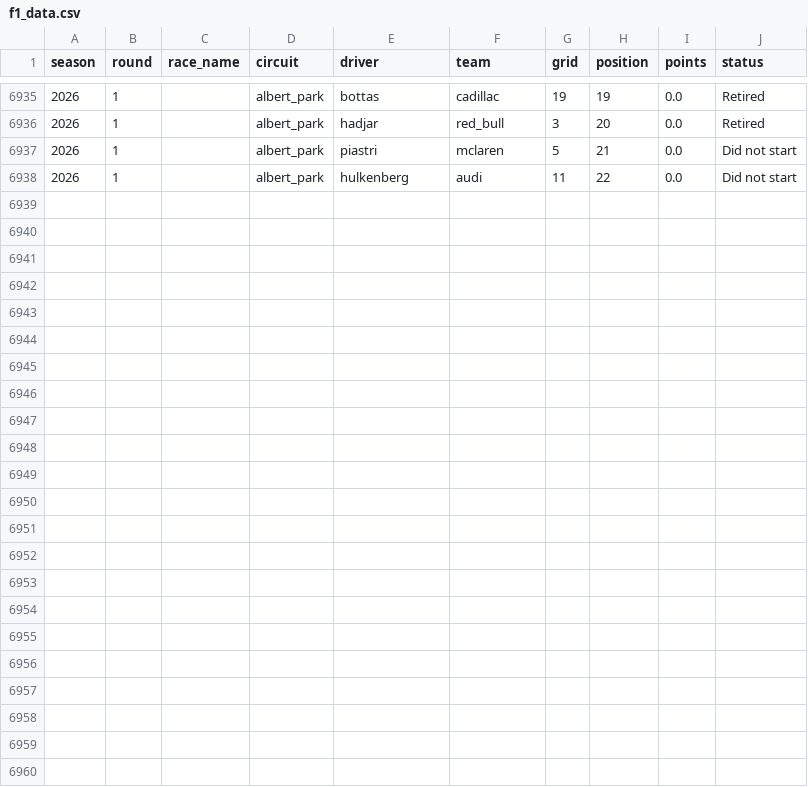
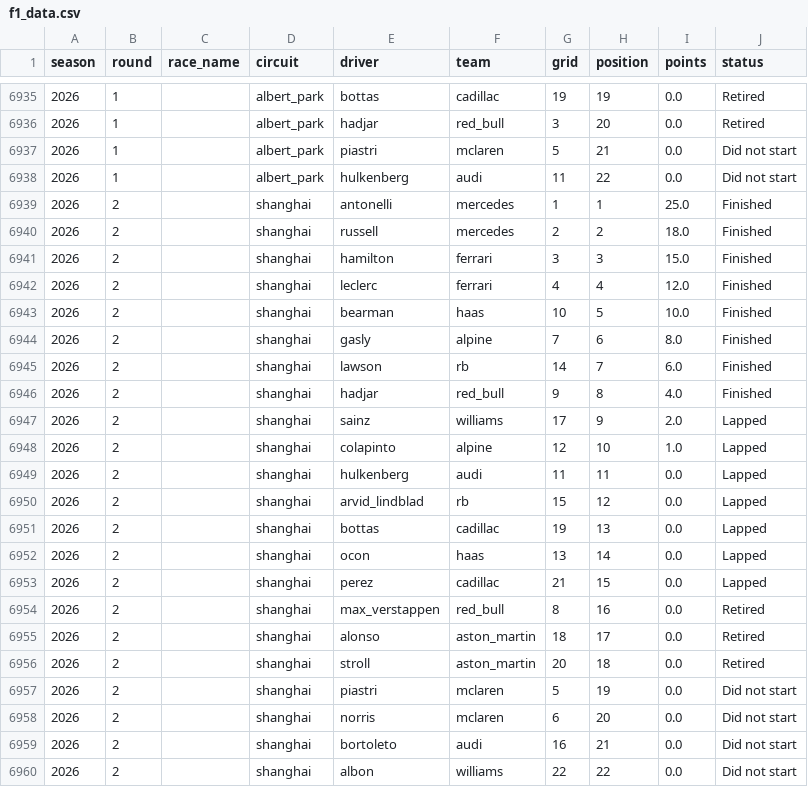
Before and after one commit to mahip16/f1-race-predictor, a CSV file: data/f1_data.csv, drawn as a sheet; only a part is shown, gaps mark what is left out.

```diff
--- a/data/f1_data.csv
+++ b/data/f1_data.csv
@@ -6938 +6938,23 @@ season,round,race_name,circuit,driver,team,grid,position,points,status
 2026,1,,albert_park,hulkenberg,audi,11,22,0.0,Did not start
+2026,2,,shanghai,antonelli,mercedes,1,1,25.0,Finished
+2026,2,,shanghai,russell,mercedes,2,2,18.0,Finished
+2026,2,,shanghai,hamilton,ferrari,3,3,15.0,Finished
+2026,2,,shanghai,leclerc,ferrari,4,4,12.0,Finished
+2026,2,,shanghai,bearman,haas,10,5,10.0,Finished
+2026,2,,shanghai,gasly,alpine,7,6,8.0,Finished
+2026,2,,shanghai,lawson,rb,14,7,6.0,Finished
+2026,2,,shanghai,hadjar,red_bull,9,8,4.0,Finished
+2026,2,,shanghai,sainz,williams,17,9,2.0,Lapped
+2026,2,,shanghai,colapinto,alpine,12,10,1.0,Lapped
+2026,2,,shanghai,hulkenberg,audi,11,11,0.0,Lapped
+2026,2,,shanghai,arvid_lindblad,rb,15,12,0.0,Lapped
+2026,2,,shanghai,bottas,cadillac,19,13,0.0,Lapped
+2026,2,,shanghai,ocon,haas,13,14,0.0,Lapped
+2026,2,,shanghai,perez,cadillac,21,15,0.0,Lapped
+2026,2,,shanghai,max_verstappen,red_bull,8,16,0.0,Retired
+2026,2,,shanghai,alonso,aston_martin,18,17,0.0,Retired
+2026,2,,shanghai,stroll,aston_martin,20,18,0.0,Retired
+2026,2,,shanghai,piastri,mclaren,5,19,0.0,Did not start
+2026,2,,shanghai,norris,mclaren,6,20,0.0,Did not start
+2026,2,,shanghai,bortoleto,audi,16,21,0.0,Did not start
+2026,2,,shanghai,albon,williams,22,22,0.0,Did not start
```
Also changed, not shown: 2 other files.
